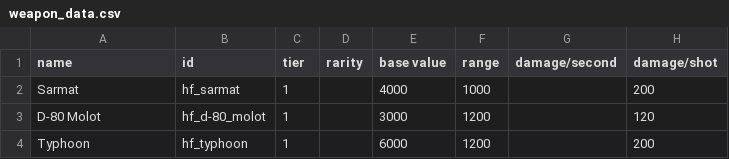
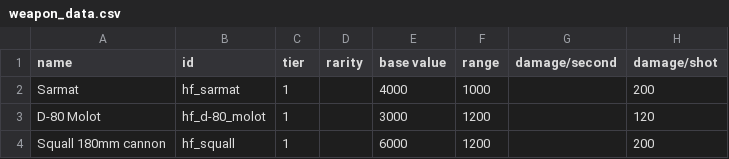
Before and after one commit to Dorcross/highfleet, a CSV file: data/weapons/weapon_data.csv, drawn as a sheet; only a part is shown; the diff names each change by its address in the sheet, - before the commit and + after, or states it on an @@ line.

```diff
--- a/data/weapons/weapon_data.csv
+++ b/data/weapons/weapon_data.csv
-A4 (name): Typhoon
+A4 (name): Squall 180mm cannon
-B4 (id): hf_typhoon
+B4 (id): hf_squall
```
Also changed, not shown: 4 other files.
